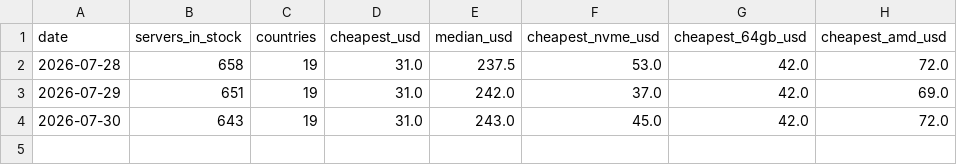
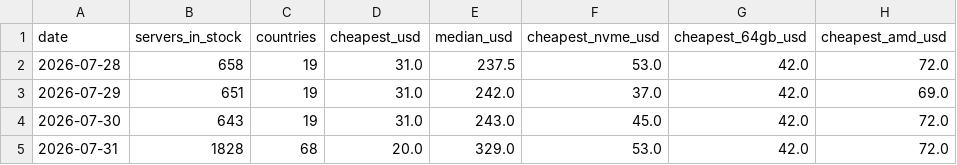
Before and after one commit to ValebyteServers/dedicated-server-prices, a CSV file: data/price-history.csv, drawn as a sheet; the diff names each change by its address in the sheet, - before the commit and + after, or states it on an @@ line.

Commit message:
data: refresh 2026-07-31

```diff
--- a/data/price-history.csv
+++ b/data/price-history.csv
+row 5: 2026-07-31 | 1828 | 68 | 20.0 | 329.0 | 53.0 | 42.0 | 72.0
```
Also changed, not shown: 3 other files.
